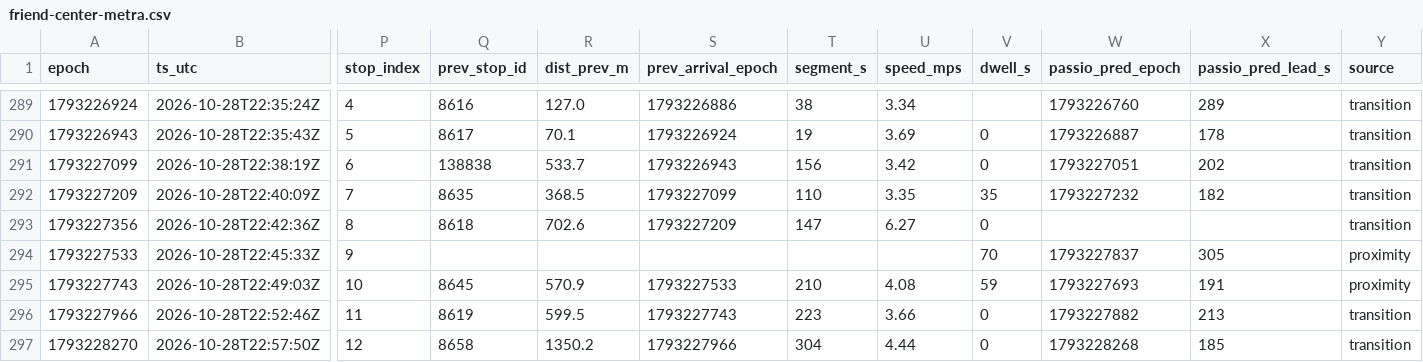
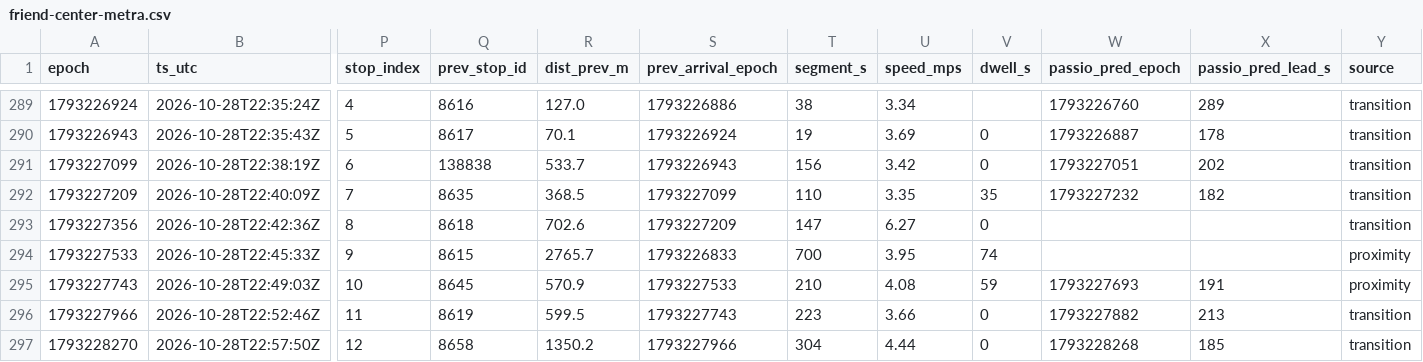
Before and after one commit to blobberus/straight-bussing-data, a CSV file: data/arrivals/2026-10-28/friend-center-metra.csv, drawn as a sheet; only a part is shown, gaps mark what is left out; the diff names each change by its address in the sheet, - before the commit and + after, or states it on an @@ line.

```diff
--- a/data/arrivals/2026-10-28/friend-center-metra.csv
+++ b/data/arrivals/2026-10-28/friend-center-metra.csv
-Q294 (prev_stop_id): (empty)
+Q294 (prev_stop_id): 8615
-R294 (dist_prev_m): (empty)
+R294 (dist_prev_m): 2765.7
-S294 (prev_arrival_epoch): (empty)
+S294 (prev_arrival_epoch): 1793226833
-T294 (segment_s): (empty)
+T294 (segment_s): 700
-U294 (speed_mps): (empty)
+U294 (speed_mps): 3.95
-V294 (dwell_s): 70
+V294 (dwell_s): 74
-W294 (passio_pred_epoch): 1793227837
+W294 (passio_pred_epoch): (empty)
-X294 (passio_pred_lead_s): 305
+X294 (passio_pred_lead_s): (empty)
```
Also changed, not shown: data/arrivals/2026-10-28/central.csv, data/arrivals/2026-10-28/east.csv, 10 other files.
